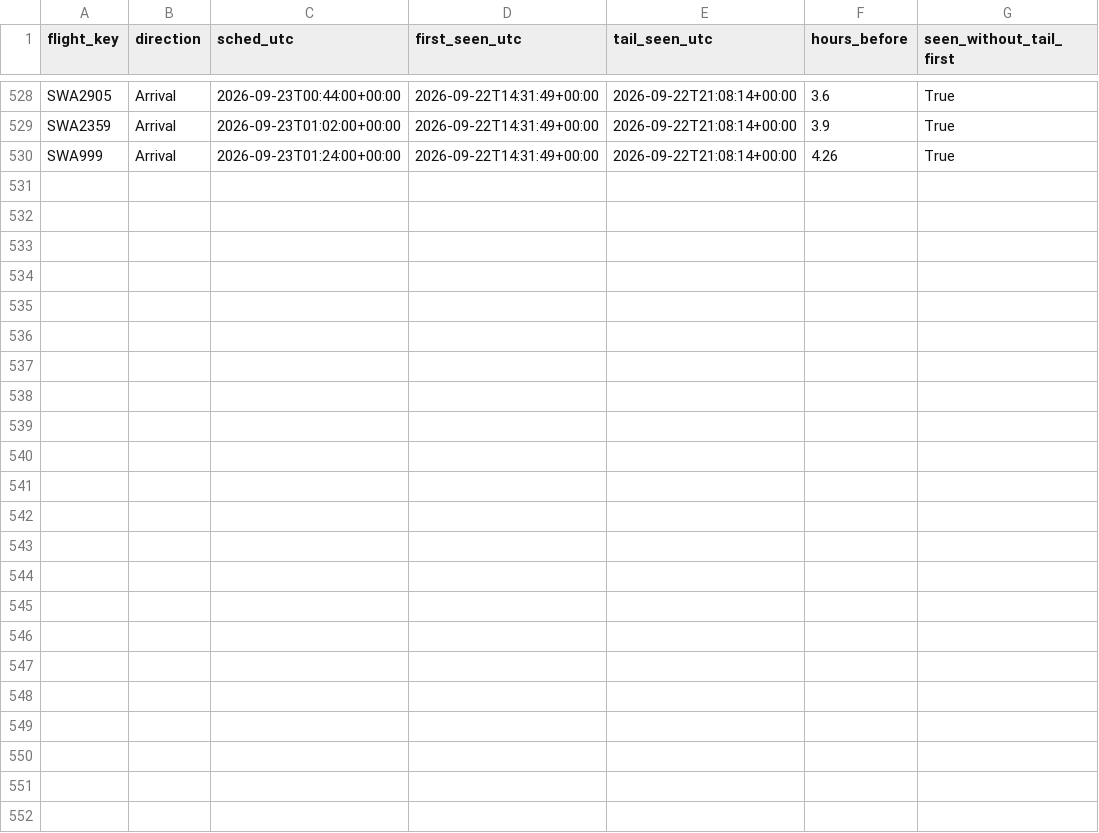
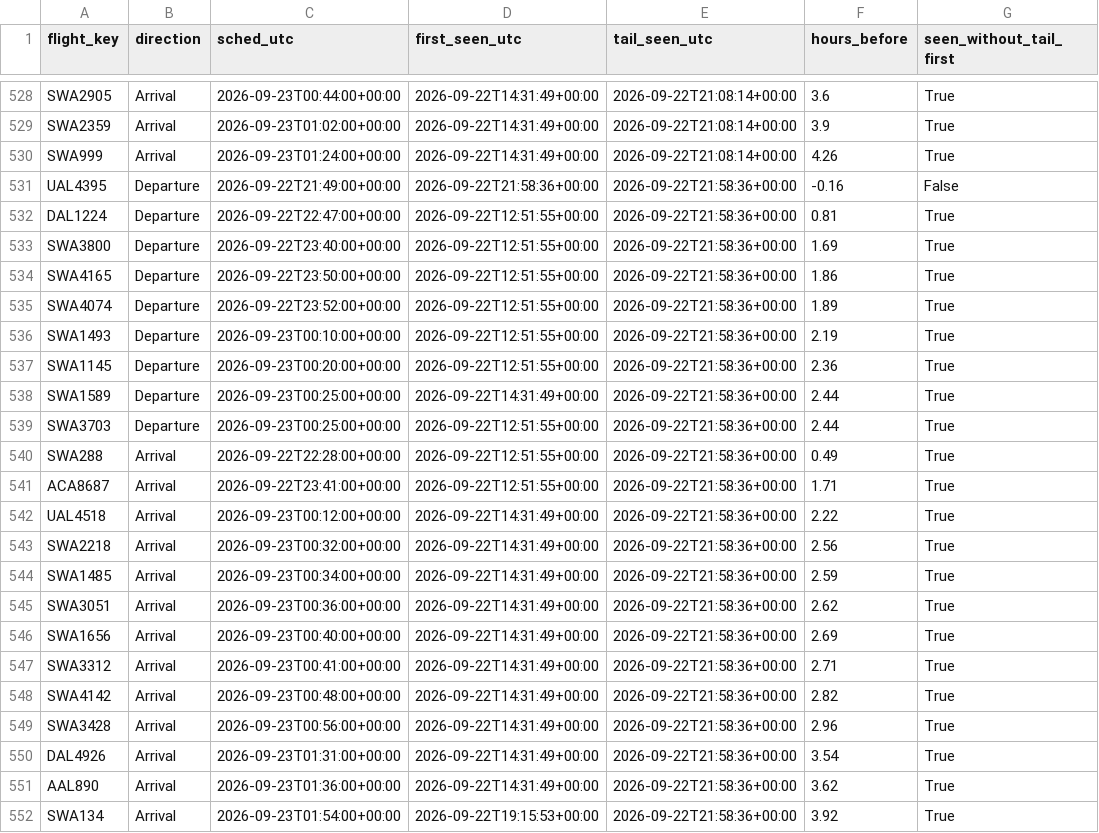
Before and after one commit to akshajtibrewala-collab/stl-alerts, a CSV file: state/lead_times.csv, drawn as a sheet; only a part is shown, gaps mark what is left out; the diff names each change by its address in the sheet, - before the commit and + after, or states it on an @@ line.

```diff
--- a/state/lead_times.csv
+++ b/state/lead_times.csv
+row 531: UAL4395 | Departure | 2026-09-22T21:49:00+00:00 | 2026-09-22T21:58:36+00:00 | 2026-09-22T21:58:36+00:00 | -0.16 | False
+row 532: DAL1224 | Departure | 2026-09-22T22:47:00+00:00 | 2026-09-22T12:51:55+00:00 | 2026-09-22T21:58:36+00:00 | 0.81 | True
+row 533: SWA3800 | Departure | 2026-09-22T23:40:00+00:00 | 2026-09-22T12:51:55+00:00 | 2026-09-22T21:58:36+00:00 | 1.69 | True
+row 534: SWA4165 | Departure | 2026-09-22T23:50:00+00:00 | 2026-09-22T12:51:55+00:00 | 2026-09-22T21:58:36+00:00 | 1.86 | True
+row 535: SWA4074 | Departure | 2026-09-22T23:52:00+00:00 | 2026-09-22T12:51:55+00:00 | 2026-09-22T21:58:36+00:00 | 1.89 | True
+row 536: SWA1493 | Departure | 2026-09-23T00:10:00+00:00 | 2026-09-22T12:51:55+00:00 | 2026-09-22T21:58:36+00:00 | 2.19 | True
+row 537: SWA1145 | Departure | 2026-09-23T00:20:00+00:00 | 2026-09-22T12:51:55+00:00 | 2026-09-22T21:58:36+00:00 | 2.36 | True
+row 538: SWA1589 | Departure | 2026-09-23T00:25:00+00:00 | 2026-09-22T14:31:49+00:00 | 2026-09-22T21:58:36+00:00 | 2.44 | True
+row 539: SWA3703 | Departure | 2026-09-23T00:25:00+00:00 | 2026-09-22T12:51:55+00:00 | 2026-09-22T21:58:36+00:00 | 2.44 | True
+row 540: SWA288 | Arrival | 2026-09-22T22:28:00+00:00 | 2026-09-22T12:51:55+00:00 | 2026-09-22T21:58:36+00:00 | 0.49 | True
+row 541: ACA8687 | Arrival | 2026-09-22T23:41:00+00:00 | 2026-09-22T12:51:55+00:00 | 2026-09-22T21:58:36+00:00 | 1.71 | True
+row 542: UAL4518 | Arrival | 2026-09-23T00:12:00+00:00 | 2026-09-22T14:31:49+00:00 | 2026-09-22T21:58:36+00:00 | 2.22 | True
+row 543: SWA2218 | Arrival | 2026-09-23T00:32:00+00:00 | 2026-09-22T14:31:49+00:00 | 2026-09-22T21:58:36+00:00 | 2.56 | True
+row 544: SWA1485 | Arrival | 2026-09-23T00:34:00+00:00 | 2026-09-22T14:31:49+00:00 | 2026-09-22T21:58:36+00:00 | 2.59 | True
+row 545: SWA3051 | Arrival | 2026-09-23T00:36:00+00:00 | 2026-09-22T14:31:49+00:00 | 2026-09-22T21:58:36+00:00 | 2.62 | True
+row 546: SWA1656 | Arrival | 2026-09-23T00:40:00+00:00 | 2026-09-22T14:31:49+00:00 | 2026-09-22T21:58:36+00:00 | 2.69 | True
+row 547: SWA3312 | Arrival | 2026-09-23T00:41:00+00:00 | 2026-09-22T14:31:49+00:00 | 2026-09-22T21:58:36+00:00 | 2.71 | True
+row 548: SWA4142 | Arrival | 2026-09-23T00:48:00+00:00 | 2026-09-22T14:31:49+00:00 | 2026-09-22T21:58:36+00:00 | 2.82 | True
+row 549: SWA3428 | Arrival | 2026-09-23T00:56:00+00:00 | 2026-09-22T14:31:49+00:00 | 2026-09-22T21:58:36+00:00 | 2.96 | True
+row 550: DAL4926 | Arrival | 2026-09-23T01:31:00+00:00 | 2026-09-22T14:31:49+00:00 | 2026-09-22T21:58:36+00:00 | 3.54 | True
+row 551: AAL890 | Arrival | 2026-09-23T01:36:00+00:00 | 2026-09-22T14:31:49+00:00 | 2026-09-22T21:58:36+00:00 | 3.62 | True
+row 552: SWA134 | Arrival | 2026-09-23T01:54:00+00:00 | 2026-09-22T19:15:53+00:00 | 2026-09-22T21:58:36+00:00 | 3.92 | True
```
Also changed, not shown: 1 other file.
